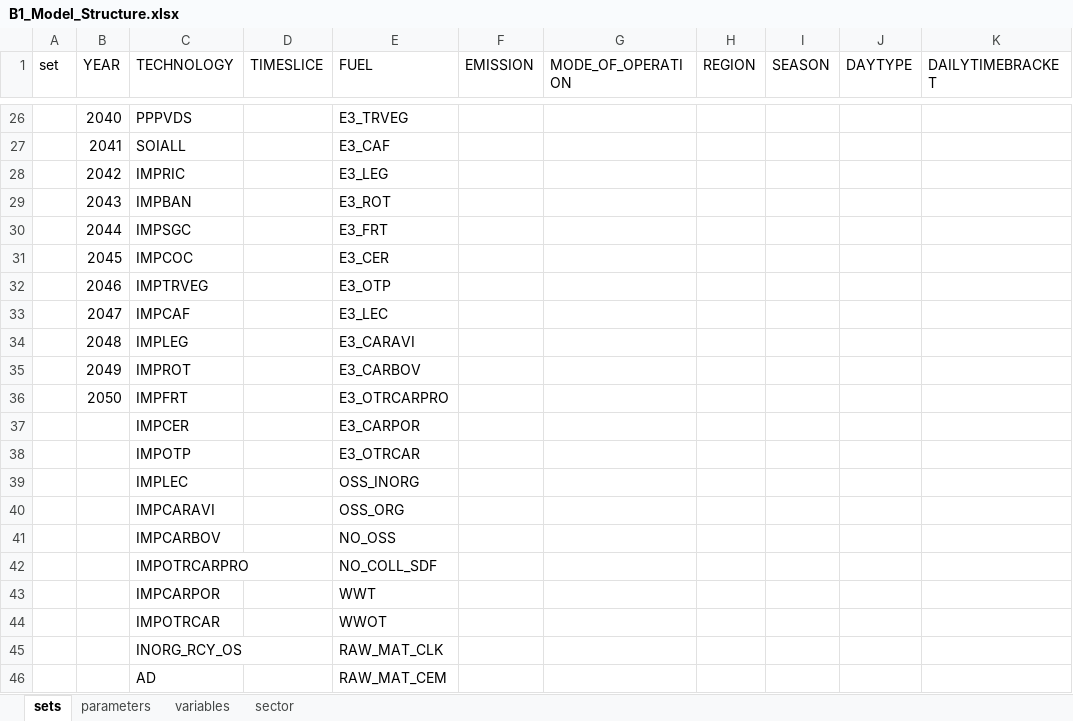
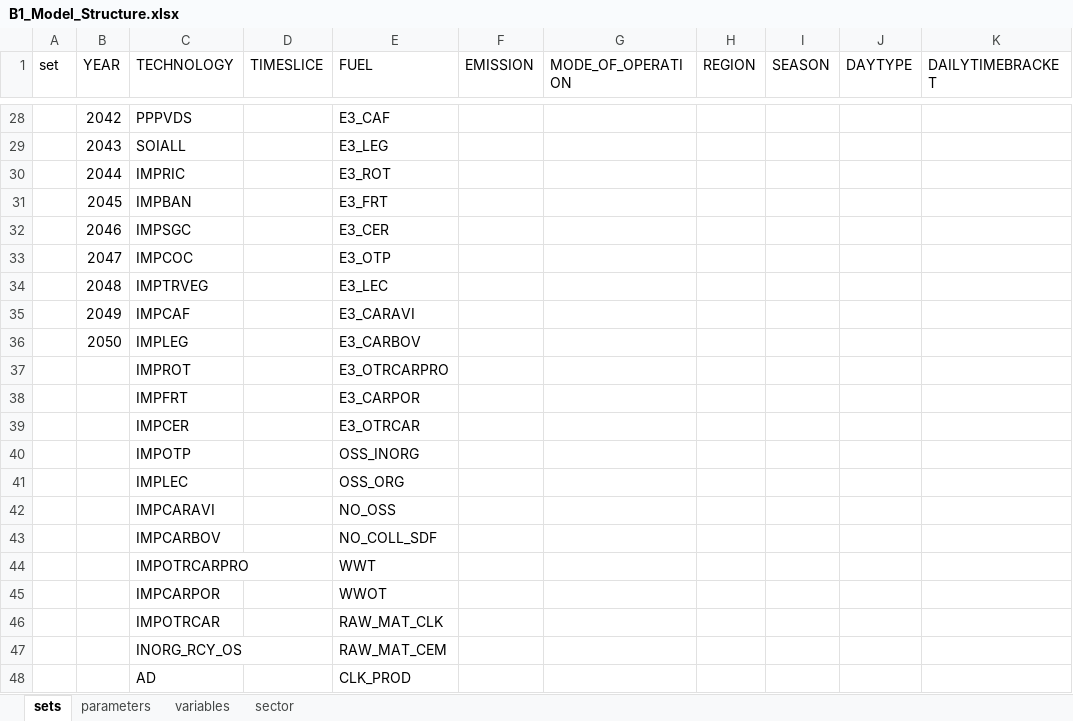
Before and after one commit to luviga/osemosys_momf, an Excel workbook: t3a_experiments/Experiment_1/0_From_Confection/B1_Model_Structure.xlsx, sheet sets, drawn as a sheet; only a part is shown, gaps mark what is left out; values as stored, in another font and other column widths than the file's, no borders; addresses are those after the commit; the diff covers the shown part only; the diff names each change by its address in the sheet, - before the commit and + after, or states it on an @@ line.

```diff
--- a/t3a_experiments/Experiment_1/0_From_Confection/B1_Model_Structure.xlsx (sheet sets)
+++ b/t3a_experiments/Experiment_1/0_From_Confection/B1_Model_Structure.xlsx (sheet sets)
-B28 (YEAR): 2040
+B28 (YEAR): 2042
-E28 (FUEL): E3_TRVEG
+E28 (FUEL): E3_CAF
-B29 (YEAR): 2041
+B29 (YEAR): 2043
-E29 (FUEL): E3_CAF
+E29 (FUEL): E3_LEG
-B30 (YEAR): 2042
+B30 (YEAR): 2044
-E30 (FUEL): E3_LEG
+E30 (FUEL): E3_ROT
-B31 (YEAR): 2043
+B31 (YEAR): 2045
-E31 (FUEL): E3_ROT
+E31 (FUEL): E3_FRT
-B32 (YEAR): 2044
+B32 (YEAR): 2046
-E32 (FUEL): E3_FRT
+E32 (FUEL): E3_CER
-B33 (YEAR): 2045
+B33 (YEAR): 2047
-E33 (FUEL): E3_CER
+E33 (FUEL): E3_OTP
-B34 (YEAR): 2046
+B34 (YEAR): 2048
-E34 (FUEL): E3_OTP
+E34 (FUEL): E3_LEC
-B35 (YEAR): 2047
+B35 (YEAR): 2049
-E35 (FUEL): E3_LEC
+E35 (FUEL): E3_CARAVI
-B36 (YEAR): 2048
+B36 (YEAR): 2050
-E36 (FUEL): E3_CARAVI
+E36 (FUEL): E3_CARBOV
-B37 (YEAR): 2049
+B37 (YEAR): (empty)
-E37 (FUEL): E3_CARBOV
+E37 (FUEL): E3_OTRCARPRO
-B38 (YEAR): 2050
+B38 (YEAR): (empty)
-E38 (FUEL): E3_OTRCARPRO
+E38 (FUEL): E3_CARPOR
-E39 (FUEL): E3_CARPOR
+E39 (FUEL): E3_OTRCAR
-E40 (FUEL): E3_OTRCAR
+E40 (FUEL): OSS_INORG
-E41 (FUEL): OSS_INORG
+E41 (FUEL): OSS_ORG
-E42 (FUEL): OSS_ORG
+E42 (FUEL): NO_OSS
-E43 (FUEL): NO_OSS
+E43 (FUEL): NO_COLL_SDF
-E44 (FUEL): NO_COLL_SDF
+E44 (FUEL): WWT
-E45 (FUEL): WWT
+E45 (FUEL): WWOT
-E46 (FUEL): WWOT
+E46 (FUEL): RAW_MAT_CLK
-E47 (FUEL): RAW_MAT_CLK
+E47 (FUEL): RAW_MAT_CEM
-E48 (FUEL): RAW_MAT_CEM
+E48 (FUEL): CLK_PROD
```
Also changed, not shown: 13 added rows, 30 removed rows, 6 moved rows, 167 edited cells and cell formats elsewhere in this sheet, t3a_experiments/Experiment_1/Uncertainty_Tables_RD.xlsx, t3a_experiments/Experiment_1/_AFOLU_demand_controls.xlsx, 39 other files.
